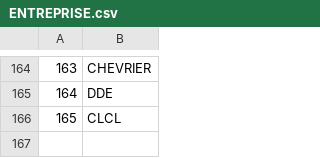
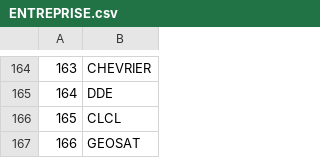
Before and after one commit to SIG-CLCL/DourBase, a CSV file: config/ENTREPRISE.csv, drawn as a sheet; only a part is shown, gaps mark what is left out.

Commit message:
updated the company file

```diff
--- a/config/ENTREPRISE.csv
+++ b/config/ENTREPRISE.csv
@@ -166 +166,2 @@
 165;CLCL
+166;GEOSAT
```
